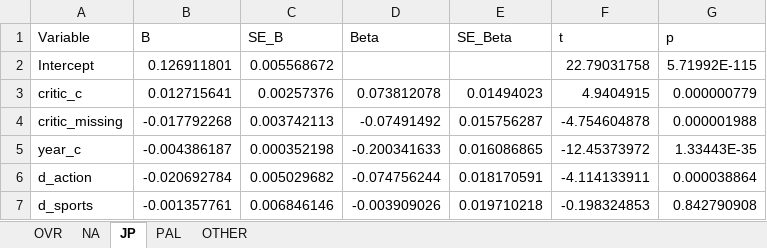
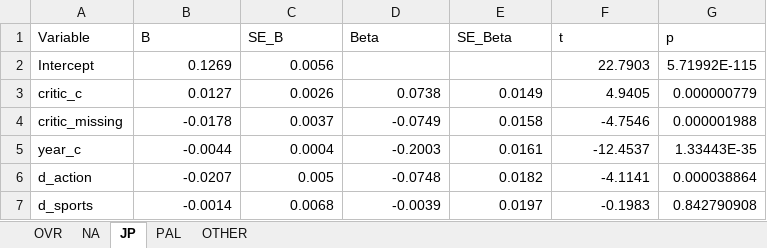
Before and after one commit to northice-kq/square-enix-sales-strategy-regression, an Excel workbook: output/coefficients/standardized/standardized_ALL.xlsx, sheet JP, drawn as a sheet; only a part is shown; values as stored, in another font and other column widths than the file's, no borders; the diff covers the shown part only; the diff names each change by its address in the sheet, - before the commit and + after, or states it on an @@ line.

```diff
--- a/output/coefficients/standardized/standardized_ALL.xlsx (sheet JP)
+++ b/output/coefficients/standardized/standardized_ALL.xlsx (sheet JP)
-B2 (B): 0.126911801
+B2 (B): 0.1269
-C2 (SE_B): 0.005568672
+C2 (SE_B): 0.0056
-F2 (t): 22.79031758
+F2 (t): 22.7903
-B3 (B): 0.012715641
+B3 (B): 0.0127
-C3 (SE_B): 0.00257376
+C3 (SE_B): 0.0026
-D3 (Beta): 0.073812078
+D3 (Beta): 0.0738
-E3 (SE_Beta): 0.01494023
+E3 (SE_Beta): 0.0149
-F3 (t): 4.9404915
+F3 (t): 4.9405
-B4 (B): -0.017792268
+B4 (B): -0.0178
-C4 (SE_B): 0.003742113
+C4 (SE_B): 0.0037
-D4 (Beta): -0.07491492
+D4 (Beta): -0.0749
-E4 (SE_Beta): 0.015756287
+E4 (SE_Beta): 0.0158
-F4 (t): -4.754604878
+F4 (t): -4.7546
-B5 (B): -0.004386187
+B5 (B): -0.0044
-C5 (SE_B): 0.000352198
+C5 (SE_B): 0.0004
-D5 (Beta): -0.200341633
+D5 (Beta): -0.2003
-E5 (SE_Beta): 0.016086865
+E5 (SE_Beta): 0.0161
-F5 (t): -12.45373972
+F5 (t): -12.4537
-B6 (B): -0.020692784
+B6 (B): -0.0207
-C6 (SE_B): 0.005029682
+C6 (SE_B): 0.005
-D6 (Beta): -0.074756244
+D6 (Beta): -0.0748
-E6 (SE_Beta): 0.018170591
+E6 (SE_Beta): 0.0182
-F6 (t): -4.114133911
+F6 (t): -4.1141
-B7 (B): -0.001357761
+B7 (B): -0.0014
-C7 (SE_B): 0.006846146
+C7 (SE_B): 0.0068
-D7 (Beta): -0.003909026
+D7 (Beta): -0.0039
-E7 (SE_Beta): 0.019710218
+E7 (SE_Beta): 0.0197
-F7 (t): -0.198324853
+F7 (t): -0.1983
```
Also changed, not shown: 90 edited cells elsewhere in this sheet, sheet OVR, sheet OTHER, sheet NA, sheet PAL, output/coefficients/standardized/standardized_JP.xlsx, output/coefficients/standardized/standardized_NA.xlsx, 9 other files.
